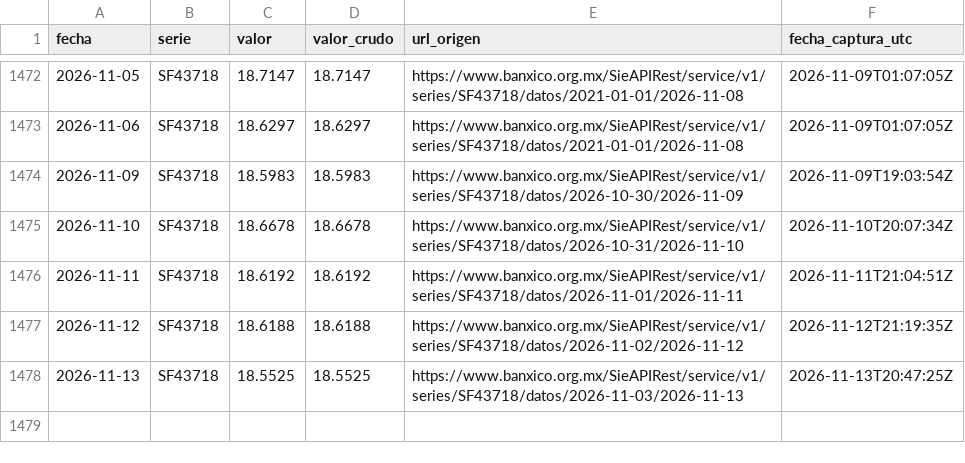
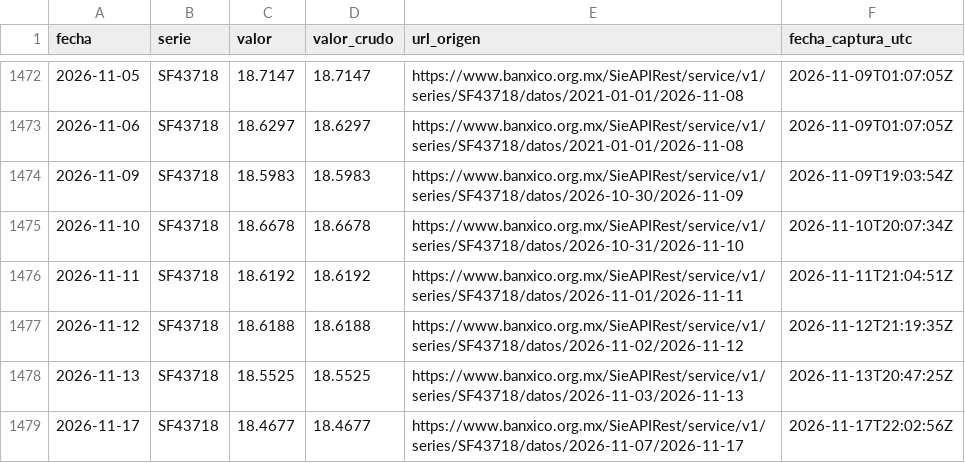
Before and after one commit to gabeMoran05-coder/TDL-MANZADOCKER, a CSV file: data/bronce/banxico/tipo_cambio_fix.csv, drawn as a sheet; only a part is shown, gaps mark what is left out.

```diff
--- a/data/bronce/banxico/tipo_cambio_fix.csv
+++ b/data/bronce/banxico/tipo_cambio_fix.csv
@@ -1478 +1478,2 @@ fecha,serie,valor,valor_crudo,url_origen,fecha_captura_utc
 2026-11-13,SF43718,18.5525,18.5525,https://www.banxico.org.mx/SieAPIRest/service/v1/series/SF43718/datos/2026-11-03/2026-11-13,2026-11-13T20:47:25Z
+2026-11-17,SF43718,18.4677,18.4677,https://www.banxico.org.mx/SieAPIRest/service/v1/series/SF43718/datos/2026-11-07/2026-11-17,2026-11-17T22:02:56Z
```
Also changed, not shown: calidad/bitacora_captura.csv, calidad/bitacora_pipeline.csv, 6 other files.
